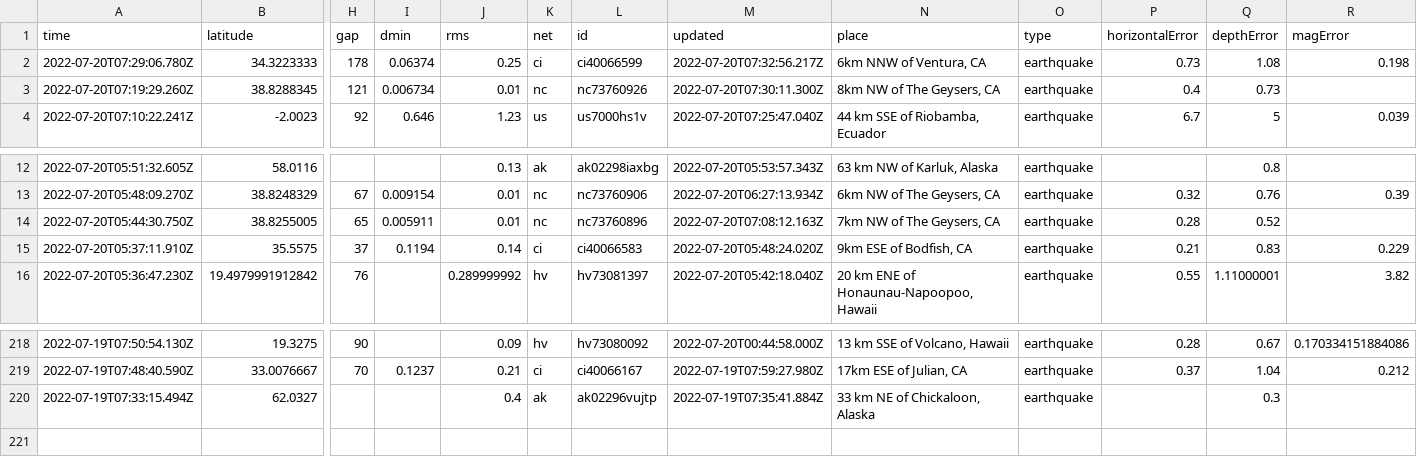
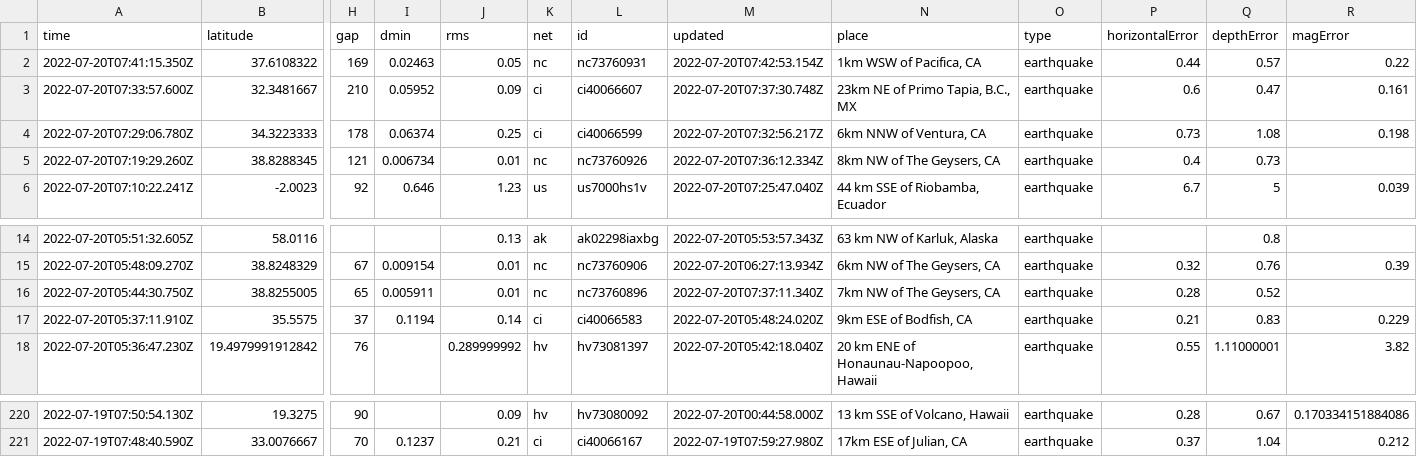
Before and after one commit to mattrehbein/nicar22-github-actions, a CSV file: usgs_current.csv, drawn as a sheet; only a part is shown, gaps mark what is left out; removed rows and columns are numbered as before the commit, all else as after; rows hold the shown columns only; the diff names each change by its address in the sheet, - before the commit and + after, or states it on an @@ line.

```diff
--- a/usgs_current.csv
+++ b/usgs_current.csv
+row 2: 2022-07-20T07:41:15.350Z | 37.6108322 | 169 | 0.02463 | 0.05 | nc | nc73760931 | 2022-07-20T07:42:53.154Z | 1km WSW of Pacifica, CA | earthquake | 0.44 | 0.57 | 0.22
+row 3: 2022-07-20T07:33:57.600Z | 32.3481667 | 210 | 0.05952 | 0.09 | ci | ci40066607 | 2022-07-20T07:37:30.748Z | 23km NE of Primo Tapia, B.C., MX | earthquake | 0.6 | 0.47 | 0.161
-M5 (updated): 2022-07-20T07:30:11.300Z
+M5 (updated): 2022-07-20T07:36:12.334Z
-M16 (updated): 2022-07-20T07:08:12.163Z
+M16 (updated): 2022-07-20T07:37:11.340Z
-row 220: 2022-07-19T07:33:15.494Z | 62.0327 |  |  | 0.4 | ak | ak02296vujtp | 2022-07-19T07:35:41.884Z | 33 km NE of Chickaloon, Alaska | earthquake |  | 0.3
```
